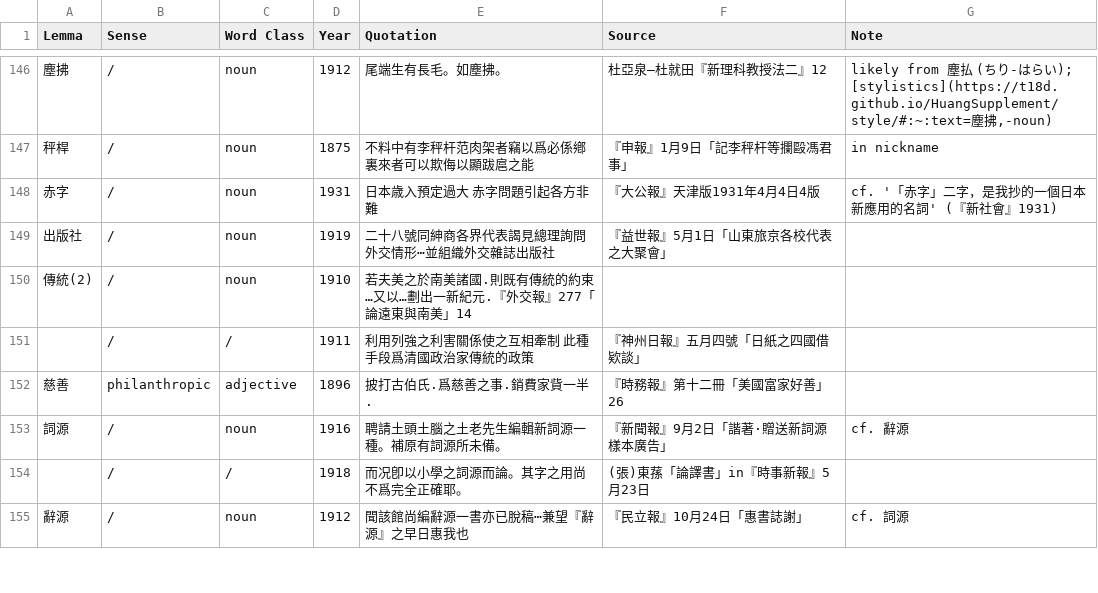
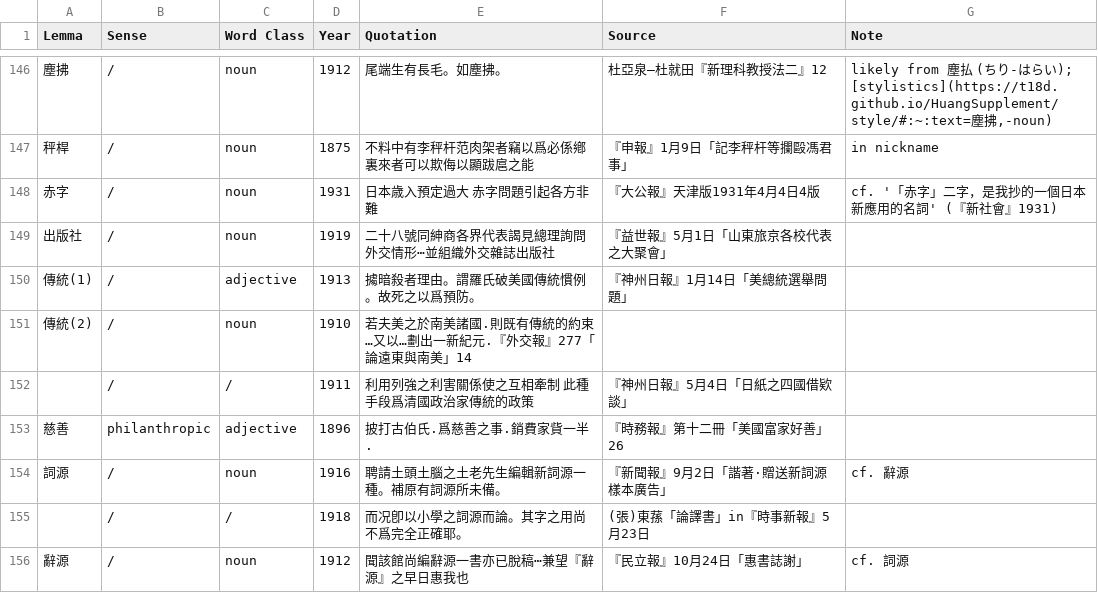
Before and after one commit to t18d/HuangSupplement, a CSV file: supplement.csv, drawn as a sheet; only a part is shown, gaps mark what is left out; addresses are those after the commit; the diff names each change by its address in the sheet, - before the commit and + after, or states it on an @@ line.

Commit message:
Antedate 傳統(1)

```diff
--- a/supplement.csv
+++ b/supplement.csv
+row 150: 傳統(1) | / | adjective | 1913 | 㩀暗殺者理由。謂羅氏破美國傳統慣例。故死之以爲預防。 | 『神州日報』1月14日「美總統選舉問題」
-F152 (Source): 『神州日報』五月四號「日紙之四國借欵談」
+F152 (Source): 『神州日報』5月4日「日紙之四國借欵談」
```
